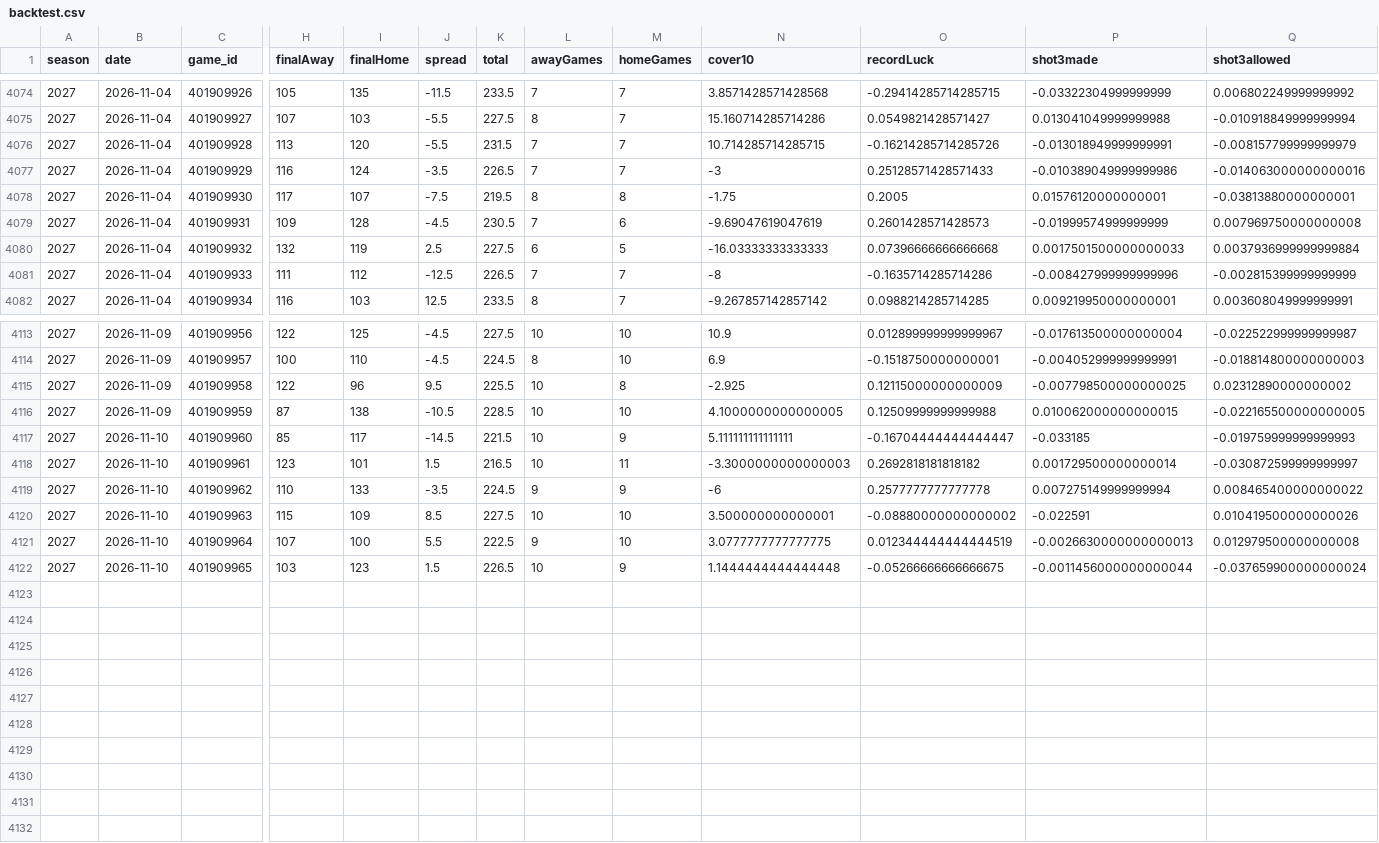
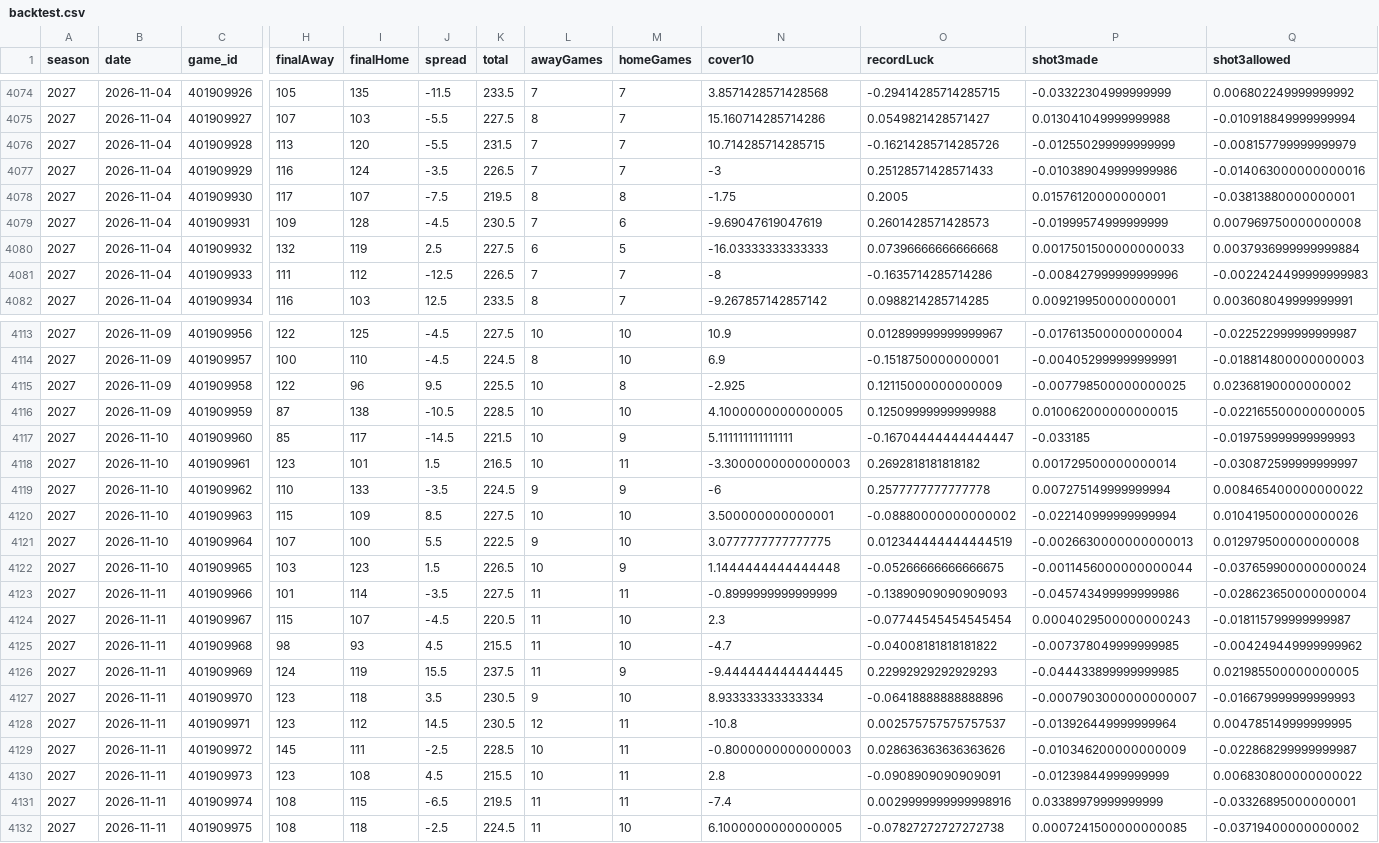
Before and after one commit to sammoldenhauer-ops/NBA-Model, a CSV file: web/public/data/backtest.csv, drawn as a sheet; only a part is shown, gaps mark what is left out; rows hold the shown columns only; the diff covers the shown part only; the diff names each change by its address in the sheet, - before the commit and + after, or states it on an @@ line.

```diff
--- a/web/public/data/backtest.csv
+++ b/web/public/data/backtest.csv
-P4076 (shot3made): -0.013018949999999991
+P4076 (shot3made): -0.012550299999999999
-Q4081 (shot3allowed): -0.002815399999999999
+Q4081 (shot3allowed): -0.0022424499999999983
-Q4115 (shot3allowed): 0.02312890000000002
+Q4115 (shot3allowed): 0.02368190000000002
-P4120 (shot3made): -0.022591
+P4120 (shot3made): -0.022140999999999994
+row 4123: 2027 | 2026-11-11 | 401909966 | 101 | 114 | -3.5 | 227.5 | 11 | 11 | -0.8999999999999999 | -0.13890909090909093 | -0.045743499999999986 | -0.028623650000000004
+row 4124: 2027 | 2026-11-11 | 401909967 | 115 | 107 | -4.5 | 220.5 | 11 | 10 | 2.3 | -0.07744545454545454 | 0.0004029500000000243 | -0.018115799999999987
+row 4125: 2027 | 2026-11-11 | 401909968 | 98 | 93 | 4.5 | 215.5 | 11 | 10 | -4.7 | -0.04008181818181822 | -0.007378049999999985 | -0.004249449999999962
+row 4126: 2027 | 2026-11-11 | 401909969 | 124 | 119 | 15.5 | 237.5 | 11 | 9 | -9.444444444444445 | 0.22992929292929293 | -0.044433899999999985 | 0.021985500000000005
+row 4127: 2027 | 2026-11-11 | 401909970 | 123 | 118 | 3.5 | 230.5 | 9 | 10 | 8.933333333333334 | -0.06418888888888896 | -0.0007903000000000007 | -0.016679999999999993
+row 4128: 2027 | 2026-11-11 | 401909971 | 123 | 112 | 14.5 | 230.5 | 12 | 11 | -10.8 | 0.002575757575757537 | -0.013926449999999964 | 0.004785149999999995
+row 4129: 2027 | 2026-11-11 | 401909972 | 145 | 111 | -2.5 | 228.5 | 10 | 11 | -0.8000000000000003 | 0.028636363636363626 | -0.010346200000000009 | -0.022868299999999987
+row 4130: 2027 | 2026-11-11 | 401909973 | 123 | 108 | 4.5 | 215.5 | 10 | 11 | 2.8 | -0.0908909090909091 | -0.01239844999999999 | 0.006830800000000022
+row 4131: 2027 | 2026-11-11 | 401909974 | 108 | 115 | -6.5 | 219.5 | 11 | 11 | -7.4 | 0.0029999999999998916 | 0.03389979999999999 | -0.03326895000000001
+row 4132: 2027 | 2026-11-11 | 401909975 | 108 | 118 | -2.5 | 224.5 | 11 | 10 | 6.1000000000000005 | -0.07827272727272738 | 0.0007241500000000085 | -0.03719400000000002
```
Also changed, not shown: 4 edited cells elsewhere in this file, pipeline/cache/lines.csv, web/public/data/stats/league_averages.csv, 17 other files.
